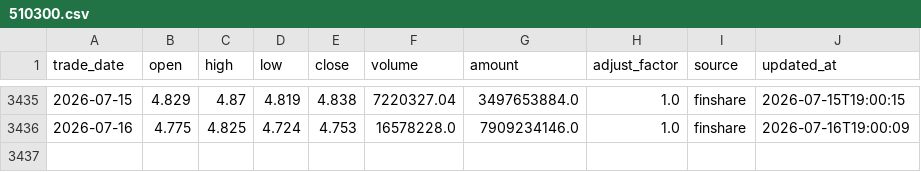
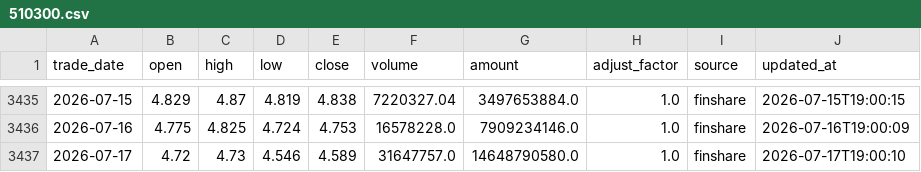
Before and after one commit to MorphKyan/strategy, a CSV file: platform/data/510300.csv, drawn as a sheet; only a part is shown, gaps mark what is left out; the diff names each change by its address in the sheet, - before the commit and + after, or states it on an @@ line.

```diff
--- a/platform/data/510300.csv
+++ b/platform/data/510300.csv
+row 3437: 2026-07-17 | 4.72 | 4.73 | 4.546 | 4.589 | 31647757.0 | 14648790580.0 | 1.0 | finshare | 2026-07-17T19:00:10
```
Also changed, not shown: platform/data/511260.csv, platform/data/512890.csv, 1 other file.
